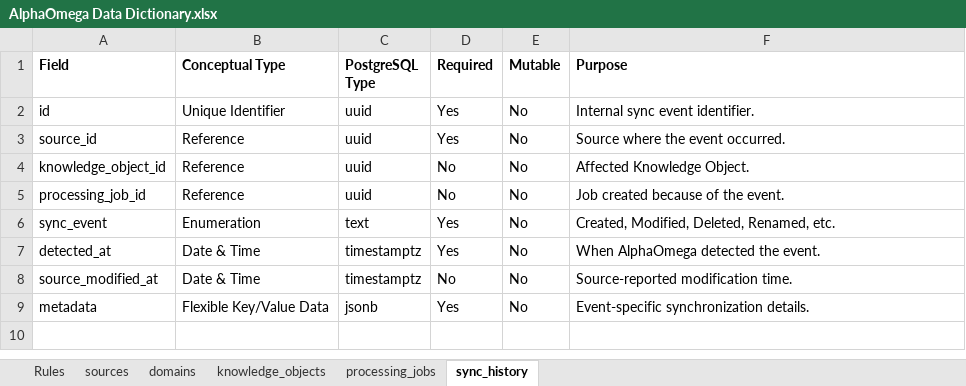
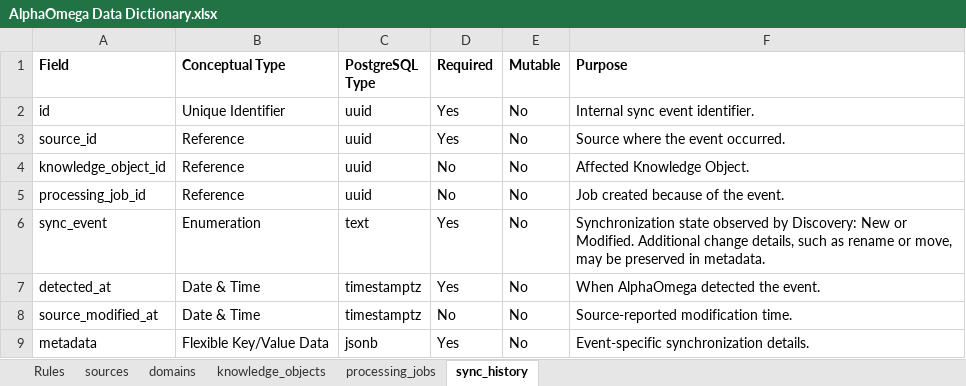
Before and after one commit to endforge/alphaomega, an Excel workbook: docs/ChatGPT Upload Docs/AlphaOmega Data Dictionary.xlsx, sheet sync_history, drawn as a sheet; values as stored, in another font and other column widths than the file's, no borders; the diff names each change by its address in the sheet, - before the commit and + after, or states it on an @@ line.

Commit message:
This represents Discovery and Extract stages completed. The scripts and testing were completed for both Discovery and Extraction.

```diff
--- a/docs/ChatGPT Upload Docs/AlphaOmega Data Dictionary.xlsx (sheet sync_history)
+++ b/docs/ChatGPT Upload Docs/AlphaOmega Data Dictionary.xlsx (sheet sync_history)
-F6 (Purpose): Created, Modified, Deleted, Renamed, etc.
+F6 (Purpose): Synchronization state observed by Discovery: New or Modified. Additional change details, such as rename or move, may be preserved in metadata.
```
Also changed, not shown: sheet knowledge_objects, 53 other files.
